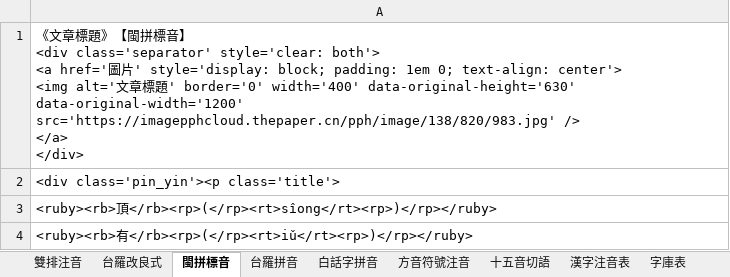
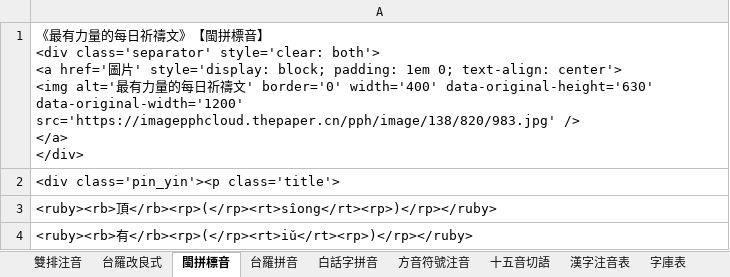
Before and after one commit to AlanJui/Piau-Im, an Excel workbook: output/【河洛話注音】最有力量的每日祈禱文.xlsx, sheet 閩拼標音, drawn as a sheet; only a part is shown; values as stored, in another font and other column widths than the file's, no borders; ↵ is a line break in a cell; the diff names each change by its address in the sheet, - before the commit and + after, or states it on an @@ line.

```diff
--- a/output/【河洛話注音】最有力量的每日祈禱文.xlsx (sheet 閩拼標音)
+++ b/output/【河洛話注音】最有力量的每日祈禱文.xlsx (sheet 閩拼標音)
-A1: 《文章標題》【閩拼標音】 ↵ <div class='separator' style='clear: both'> ↵ <a href='圖片' style='display: block; padding: 1em 0; text-align: center'> ↵ <img alt='文章標題' border='0'…
+A1: 《最有力量的每日祈禱文》【閩拼標音】 ↵ <div class='separator' style='clear: both'> ↵ <a href='圖片' style='display: block; padding: 1em 0; text-align: center'> ↵ <img alt='最有力量的每日祈禱文' border='0'…
```
Also changed, not shown: sheet env, sheet 台羅改良式, sheet 台羅拼音, sheet 白話字拼音, sheet 方音符號注音, sheet 十五音切語, 1 more sheet, output/Piau-Tsu-Im.xlsx, 32 other files.
